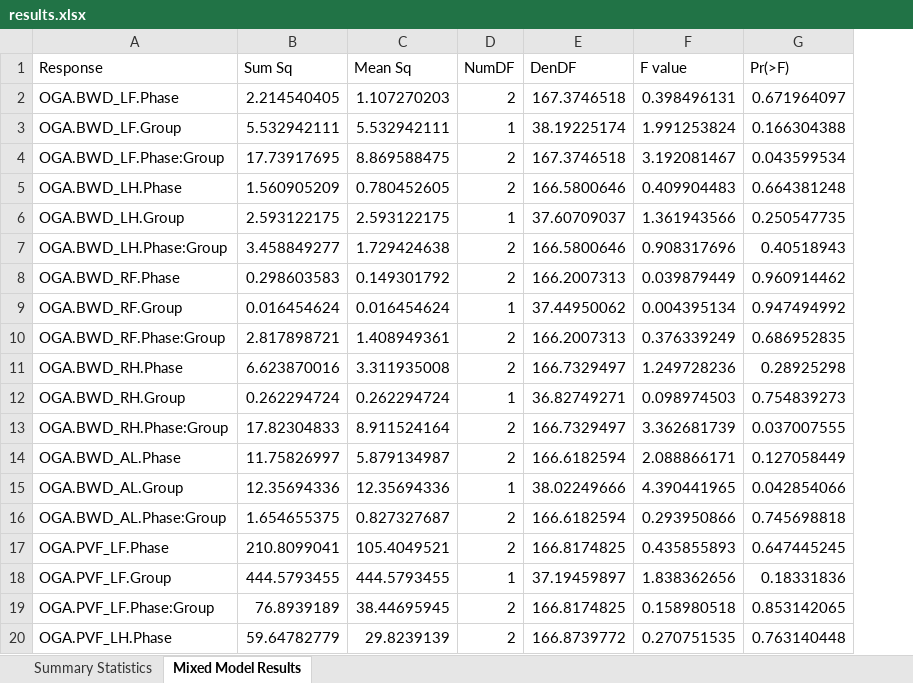
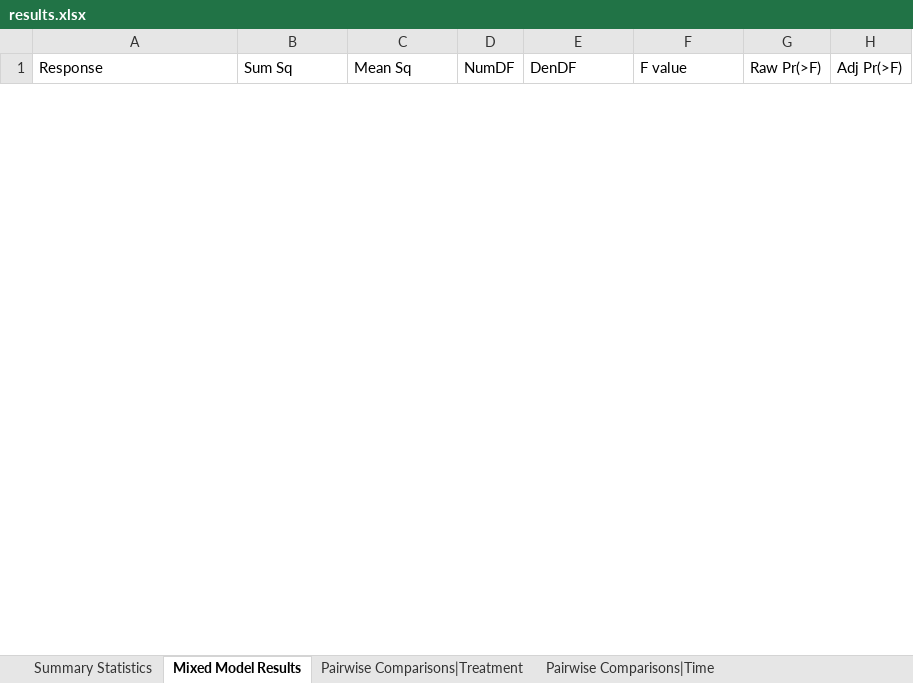
Before and after one commit to KatyJMiles/ConsultingProject_Spring, an Excel workbook: results.xlsx, sheet Mixed Model Results, drawn as a sheet; only a part is shown; values as stored, in another font and other column widths than the file's, no borders; removed rows and columns are numbered as before the commit, all else as after; the diff covers the shown part only; the diff names each change by its address in the sheet, - before the commit and + after, or states it on an @@ line.

```diff
--- a/results.xlsx (sheet Mixed Model Results)
+++ b/results.xlsx (sheet Mixed Model Results)
+sheet tab: Pairwise Comparisons|Treatment
+sheet tab: Pairwise Comparisons|Time
-column G (Pr(>F)), empty
+column G (Raw Pr(>F)), empty
+column H (Adj Pr(>F)), empty
-row 2: OGA.BWD_LF.Phase | 2.214540405 | 1.107270203 | 2 | 167.3746518 | 0.398496131 | 0.671964097
-row 3: OGA.BWD_LF.Group | 5.532942111 | 5.532942111 | 1 | 38.19225174 | 1.991253824 | 0.166304388
-row 4: OGA.BWD_LF.Phase:Group | 17.73917695 | 8.869588475 | 2 | 167.3746518 | 3.192081467 | 0.043599534
-row 5: OGA.BWD_LH.Phase | 1.560905209 | 0.780452605 | 2 | 166.5800646 | 0.409904483 | 0.664381248
-row 6: OGA.BWD_LH.Group | 2.593122175 | 2.593122175 | 1 | 37.60709037 | 1.361943566 | 0.250547735
-row 7: OGA.BWD_LH.Phase:Group | 3.458849277 | 1.729424638 | 2 | 166.5800646 | 0.908317696 | 0.40518943
-row 8: OGA.BWD_RF.Phase | 0.298603583 | 0.149301792 | 2 | 166.2007313 | 0.039879449 | 0.960914462
-row 9: OGA.BWD_RF.Group | 0.016454624 | 0.016454624 | 1 | 37.44950062 | 0.004395134 | 0.947494992
-row 10: OGA.BWD_RF.Phase:Group | 2.817898721 | 1.408949361 | 2 | 166.2007313 | 0.376339249 | 0.686952835
-row 11: OGA.BWD_RH.Phase | 6.623870016 | 3.311935008 | 2 | 166.7329497 | 1.249728236 | 0.28925298
-row 12: OGA.BWD_RH.Group | 0.262294724 | 0.262294724 | 1 | 36.82749271 | 0.098974503 | 0.754839273
-row 13: OGA.BWD_RH.Phase:Group | 17.82304833 | 8.911524164 | 2 | 166.7329497 | 3.362681739 | 0.037007555
-row 14: OGA.BWD_AL.Phase | 11.75826997 | 5.879134987 | 2 | 166.6182594 | 2.088866171 | 0.127058449
-row 15: OGA.BWD_AL.Group | 12.35694336 | 12.35694336 | 1 | 38.02249666 | 4.390441965 | 0.042854066
-row 16: OGA.BWD_AL.Phase:Group | 1.654655375 | 0.827327687 | 2 | 166.6182594 | 0.293950866 | 0.745698818
-row 17: OGA.PVF_LF.Phase | 210.8099041 | 105.4049521 | 2 | 166.8174825 | 0.435855893 | 0.647445245
-row 18: OGA.PVF_LF.Group | 444.5793455 | 444.5793455 | 1 | 37.19459897 | 1.838362656 | 0.18331836
-row 19: OGA.PVF_LF.Phase:Group | 76.8939189 | 38.44695945 | 2 | 166.8174825 | 0.158980518 | 0.853142065
-row 20: OGA.PVF_LH.Phase | 59.64782779 | 29.8239139 | 2 | 166.8739772 | 0.270751535 | 0.763140448
```
Also changed, not shown: 33 added rows and 44 removed rows elsewhere in this sheet, sheet Summary Statistics, 8 other files.
